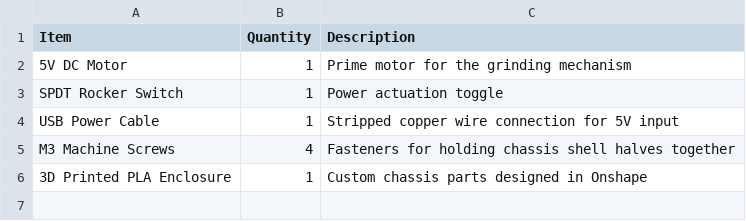
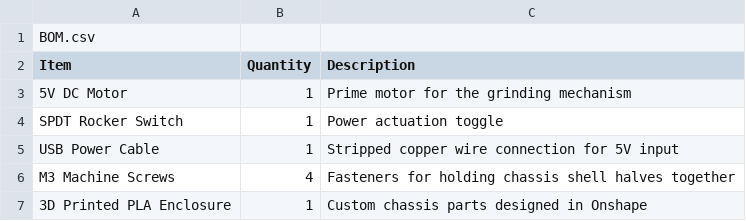
Before and after one commit to DRWUKAS/Precision-Tweezer-Grinder, a CSV file: BOM.csv (was bom.csv), drawn as a sheet; the diff names each change by its address in the sheet, - before the commit and + after, or states it on an @@ line.

Commit message:
Update and rename bom.csv to BOM.csv

```diff
--- a/bom.csv
+++ b/BOM.csv
+row 1: BOM.csv
```
